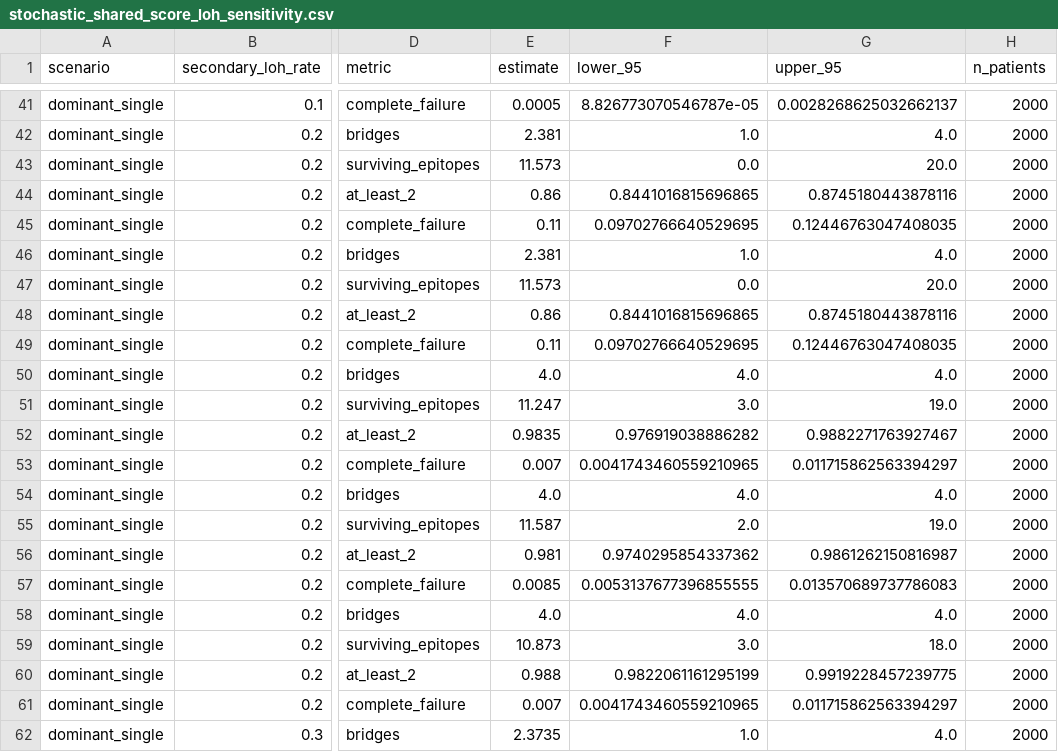
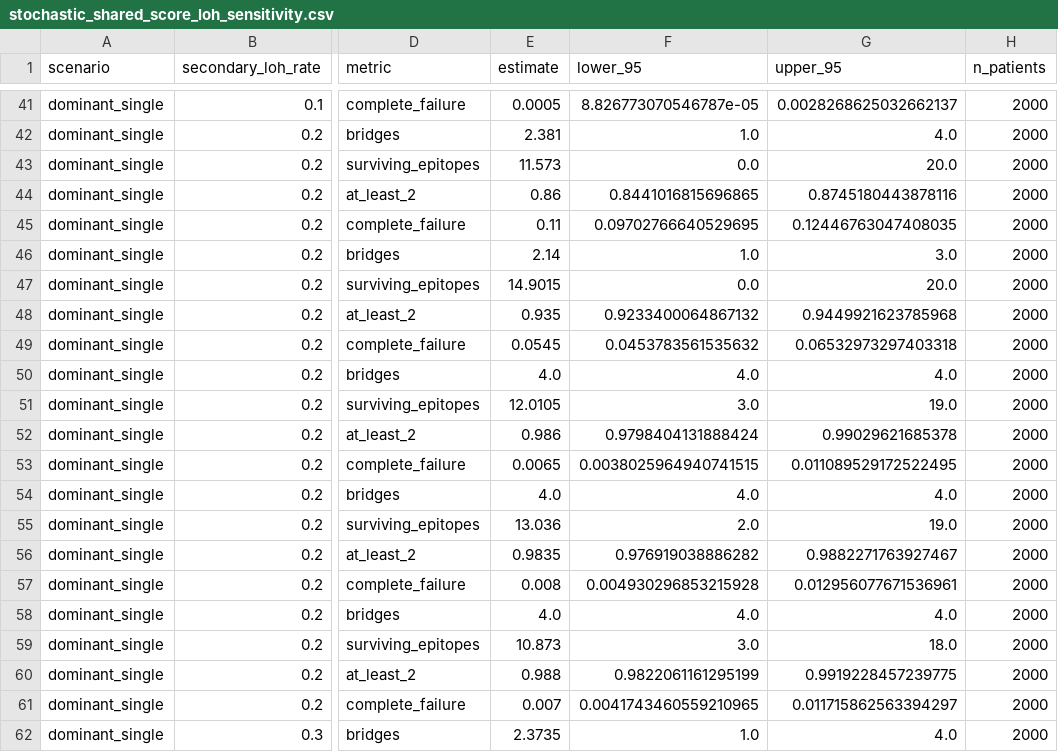
Before and after one commit to Benjaminotuya1/CalibraNeo, a CSV file: results/stochastic_shared_score_loh_sensitivity.csv, drawn as a sheet; only a part is shown, gaps mark what is left out; the diff covers the shown part only; the diff names each change by its address in the sheet, - before the commit and + after, or states it on an @@ line.

```diff
--- a/results/stochastic_shared_score_loh_sensitivity.csv
+++ b/results/stochastic_shared_score_loh_sensitivity.csv
-E46 (estimate): 2.381
+E46 (estimate): 2.14
-G46 (upper_95): 4.0
+G46 (upper_95): 3.0
-E47 (estimate): 11.573
+E47 (estimate): 14.9015
-E48 (estimate): 0.86
+E48 (estimate): 0.935
-F48 (lower_95): 0.8441016815696865
+F48 (lower_95): 0.9233400064867132
-G48 (upper_95): 0.8745180443878116
+G48 (upper_95): 0.9449921623785968
-E49 (estimate): 0.11
+E49 (estimate): 0.0545
-F49 (lower_95): 0.09702766640529695
+F49 (lower_95): 0.0453783561535632
-G49 (upper_95): 0.12446763047408035
+G49 (upper_95): 0.06532973297403318
-E51 (estimate): 11.247
+E51 (estimate): 12.0105
-E52 (estimate): 0.9835
+E52 (estimate): 0.986
-F52 (lower_95): 0.976919038886282
+F52 (lower_95): 0.9798404131888424
-G52 (upper_95): 0.9882271763927467
+G52 (upper_95): 0.99029621685378
-E53 (estimate): 0.007
+E53 (estimate): 0.0065
-F53 (lower_95): 0.0041743460559210965
+F53 (lower_95): 0.0038025964940741515
-G53 (upper_95): 0.011715862563394297
+G53 (upper_95): 0.011089529172522495
-E55 (estimate): 11.587
+E55 (estimate): 13.036
-E56 (estimate): 0.981
+E56 (estimate): 0.9835
-F56 (lower_95): 0.9740295854337362
+F56 (lower_95): 0.976919038886282
-G56 (upper_95): 0.9861262150816987
+G56 (upper_95): 0.9882271763927467
-E57 (estimate): 0.0085
+E57 (estimate): 0.008
-F57 (lower_95): 0.0053137677396855555
+F57 (lower_95): 0.004930296853215928
-G57 (upper_95): 0.013570689737786083
+G57 (upper_95): 0.012956077671536961
```
Also changed, not shown: 58 edited cells elsewhere in this file, manuscript_assets/tables/table6_hla_loh_simulation.csv, results/stochastic_shared_score_loh_sensitivity_2000.csv, 5 other files.
